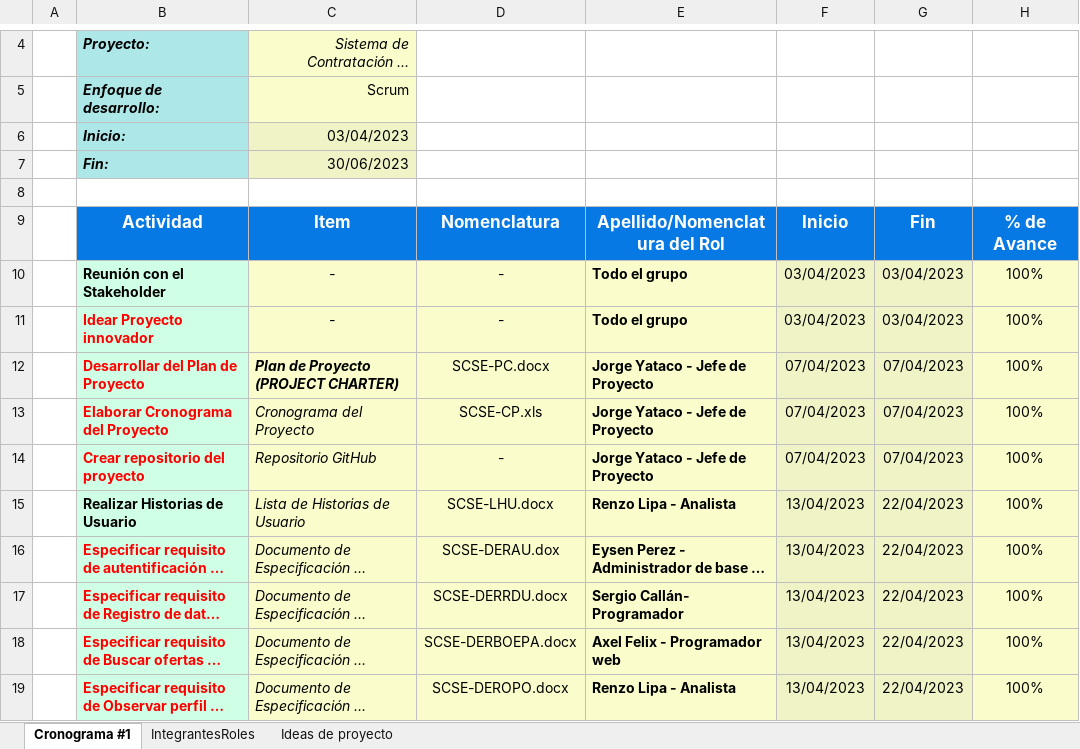
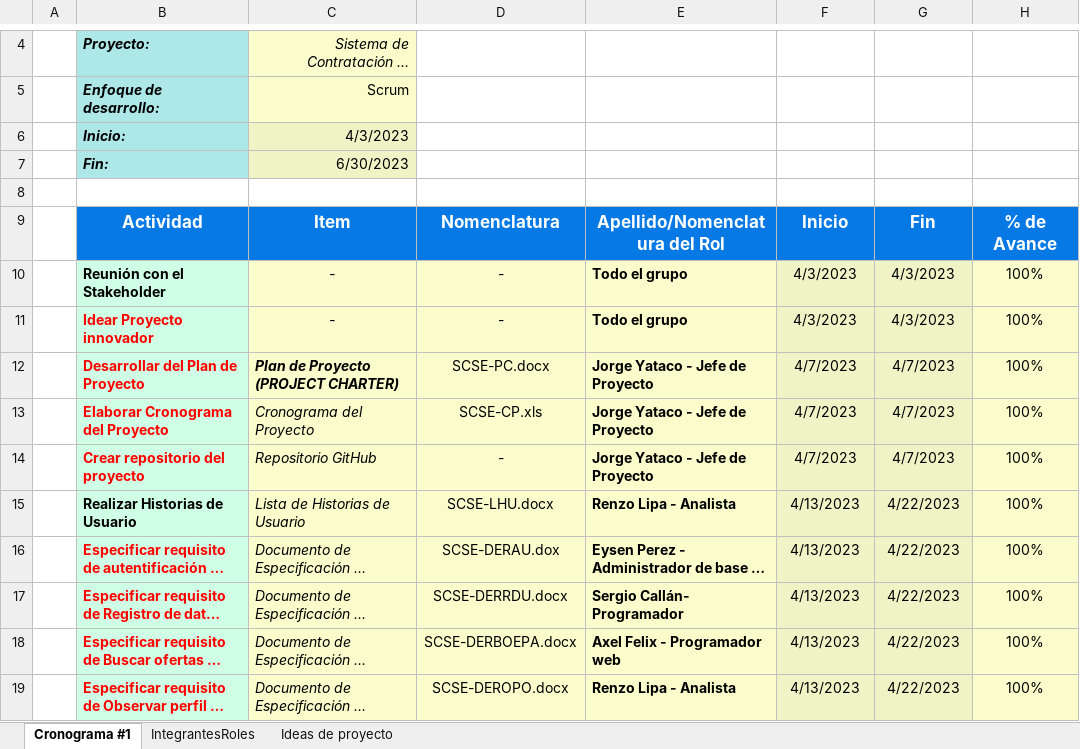
Before and after one commit to jyataco92/semas, an Excel workbook: Desarrollo/SCSE/SCSE-CP.xlsx, sheet Cronograma #1, drawn as a sheet; only a part is shown, gaps mark what is left out; long unchanged cells end in …; values as stored, in another font and other column widths than the file's, no borders; the diff covers the shown part only; the diff names each change by its address in the sheet, - before the commit and + after, or states it on an @@ line.

Commit message:
Actualizacion del Cronograma

```diff
--- a/Desarrollo/SCSE/SCSE-CP.xlsx (sheet Cronograma #1)
+++ b/Desarrollo/SCSE/SCSE-CP.xlsx (sheet Cronograma #1)
-C6: 03/04/2023
+C6: 4/3/2023
-C7: 30/06/2023
+C7: 6/30/2023
-F10:F11: 03/04/2023
+F10:F11: 4/3/2023
-G10:G11: 03/04/2023
+G10:G11: 4/3/2023
-F12:F14: 07/04/2023
+F12:F14: 4/7/2023
-G12:G14: 07/04/2023
+G12:G14: 4/7/2023
-F15:F19: 13/04/2023
+F15:F19: 4/13/2023
-G15:G19: 22/04/2023
+G15:G19: 4/22/2023
```
Also changed, not shown: 112 edited cells elsewhere in this sheet.
